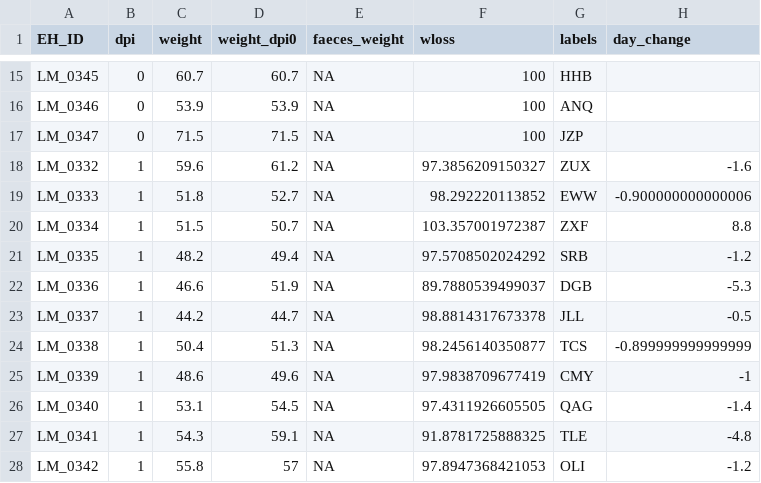
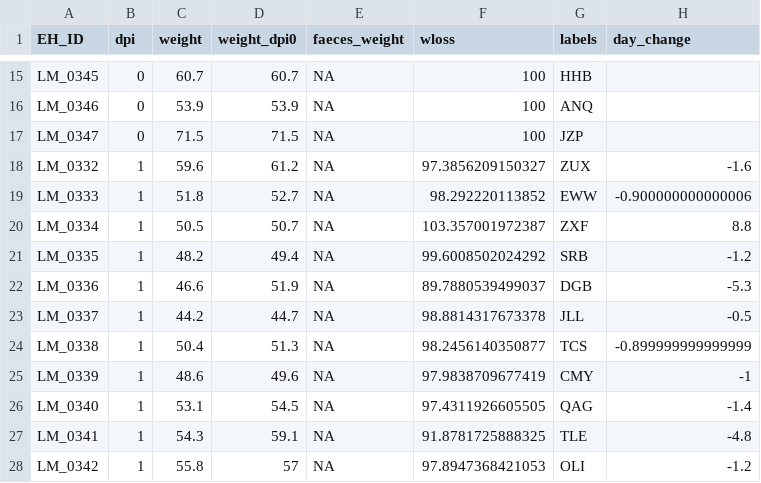
Before and after one commit to Kishor-Kc/Eimeria_Lab, a CSV file: data/3_recordingTables/P3a_112019_Eim_Record.csv, drawn as a sheet; only a part is shown, gaps mark what is left out.

Commit message:
Update P3a_112019_Eim_Record.csv

```diff
--- a/data/3_recordingTables/P3a_112019_Eim_Record.csv
+++ b/data/3_recordingTables/P3a_112019_Eim_Record.csv
@@ -19,4 +19,4 @@ LM_0332,1,59.6,61.2,NA,97.3856209150327,ZUX,-1.6
 LM_0333,1,51.8,52.7,NA,98.292220113852,EWW,-0.900000000000006
-LM_0334,1,51.5,50.7,NA,103.357001972387,ZXF,8.8
-LM_0335,1,48.2,49.4,NA,97.5708502024292,SRB,-1.2
+LM_0334,1,50.5,50.7,NA,103.357001972387,ZXF,8.8
+LM_0335,1,48.2,49.4,NA,99.6008502024292,SRB,-1.2
 LM_0336,1,46.6,51.9,NA,89.7880539499037,DGB,-5.3
```
